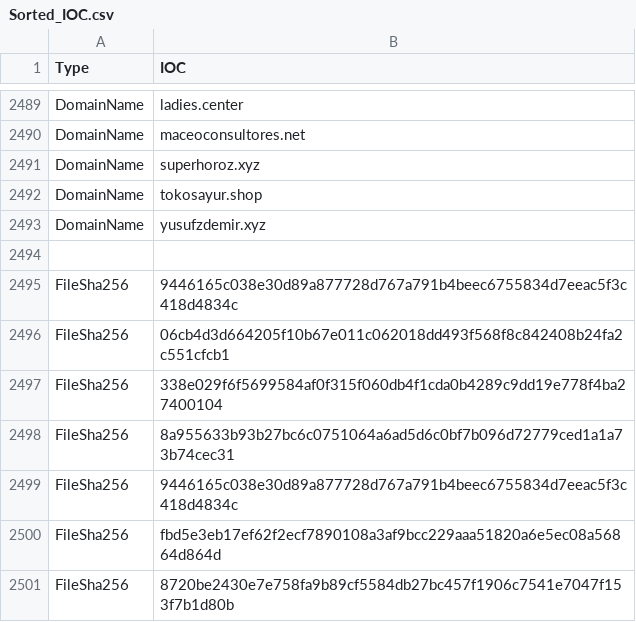
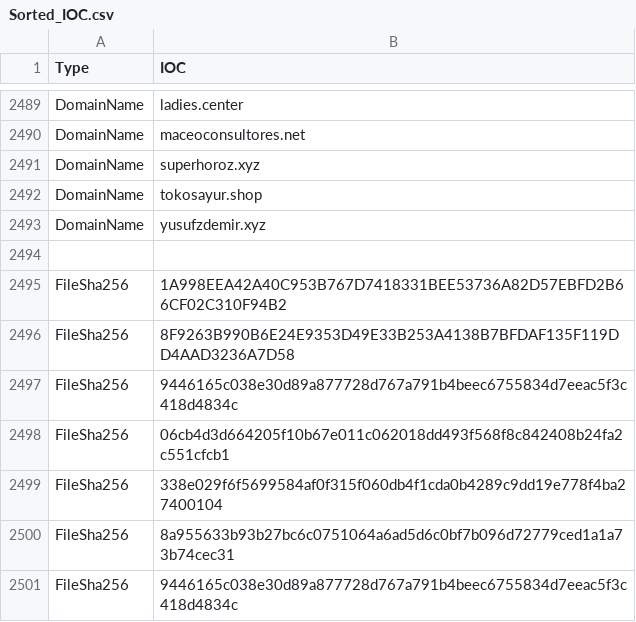
Before and after one commit to yarivdv/SORTED_IOC, a CSV file: Sorted_IOC.csv, drawn as a sheet; only a part is shown, gaps mark what is left out; the shorter side is filled out with more unchanged rows; the diff names each change by its address in the sheet, - before the commit and + after, or states it on an @@ line.

Commit message:
Update Sorted_IOC.csv

```diff
--- a/Sorted_IOC.csv
+++ b/Sorted_IOC.csv
+row 2495: FileSha256 | 1A998EEA42A40C953B767D7418331BEE53736A82D57EBFD2B66CF02C310F94B2
+row 2496: FileSha256 | 8F9263B990B6E24E9353D49E33B253A4138B7BFDAF135F119DD4AAD3236A7D58
```
